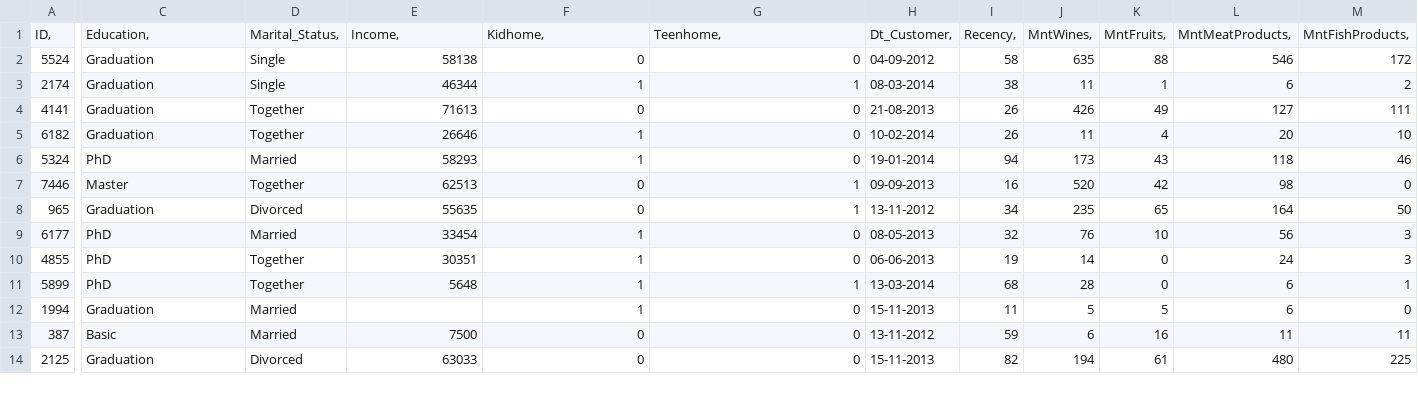
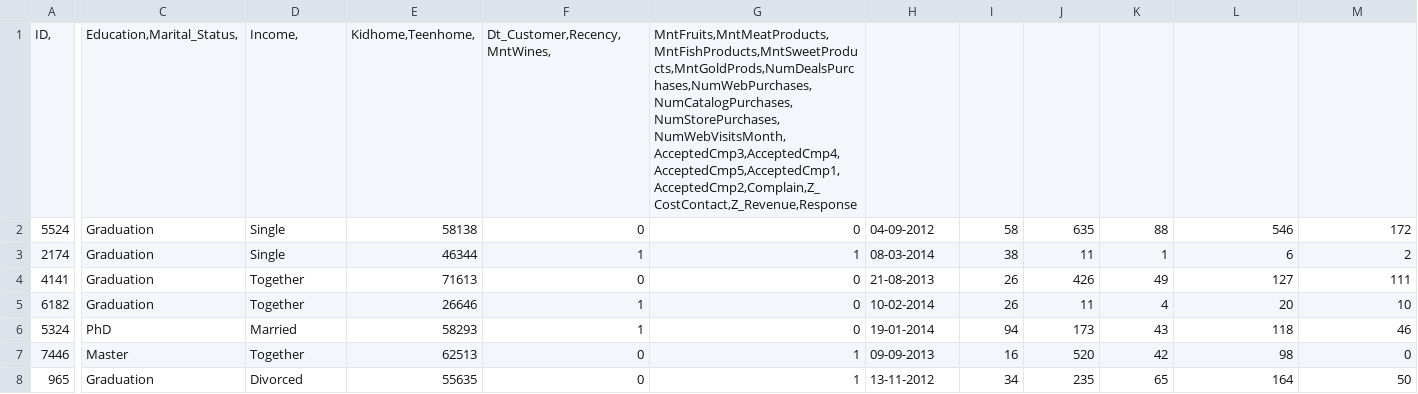
Before and after one commit to sit-2021-int214/033-Customer-Personality-Analysis, a CSV file: marketing_campaign/marketing_campaign_original.csv, drawn as a sheet; only a part is shown, gaps mark what is left out; the shorter side is filled out with more unchanged rows; the diff covers the shown part only; the diff names each change by its address in the sheet, - before the commit and + after, or states it on an @@ line.

Commit message:
Update marketing_campaign_original.csv

```diff
--- a/marketing_campaign/marketing_campaign_original.csv
+++ b/marketing_campaign/marketing_campaign_original.csv
-C1: Education,
+C1: Education,Marital_Status,
-D1: Marital_Status,
+D1: Income,
-E1: Income,
+E1: Kidhome,Teenhome,
-F1: Kidhome,
+F1: Dt_Customer,Recency,MntWines,
-G1: Teenhome,
+G1: MntFruits,MntMeatProducts,MntFishProducts,MntSweetProducts,MntGoldProds,NumDealsPurchases,NumWebPurchases,NumCatalogPurchases,NumStorePurchases,NumWebVisitsMonth,AcceptedCmp3,AcceptedCmp4,AcceptedCmp5,AcceptedCmp1,AcceptedCmp2,Complain,Z_CostContact,Z_Revenue,Response
-H1: Dt_Customer,
+H1: (empty)
-I1: Recency,
+I1: (empty)
-J1: MntWines,
+J1: (empty)
-K1: MntFruits,
+K1: (empty)
-L1: MntMeatProducts,
+L1: (empty)
-M1: MntFishProducts,
+M1: (empty)
```
Also changed, not shown: 15 edited cells elsewhere in this file.
